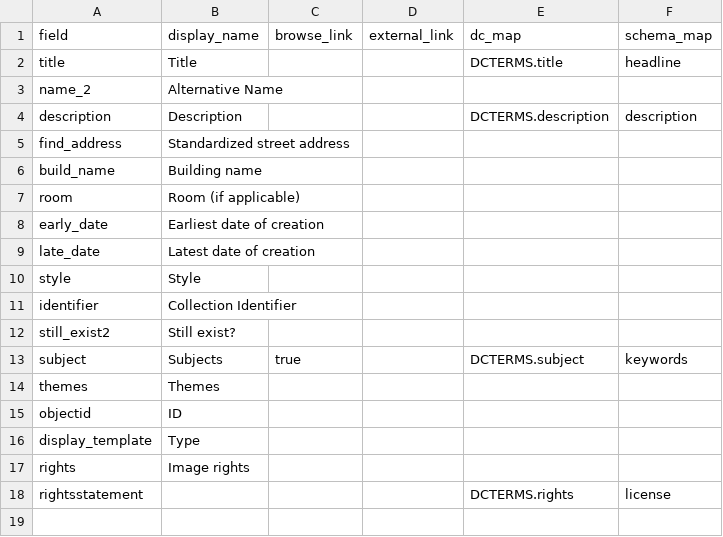
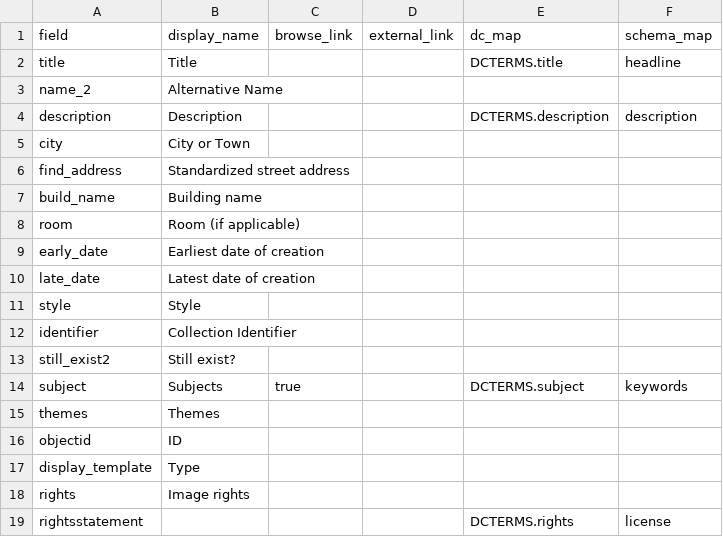
Before and after one commit to knspears/romanwallpaintingindex, a CSV file: _data/config-metadata.csv, drawn as a sheet; the diff names each change by its address in the sheet, - before the commit and + after, or states it on an @@ line.

Commit message:
Update config-metadata.csv

```diff
--- a/_data/config-metadata.csv
+++ b/_data/config-metadata.csv
+row 5: city | City or Town
```
